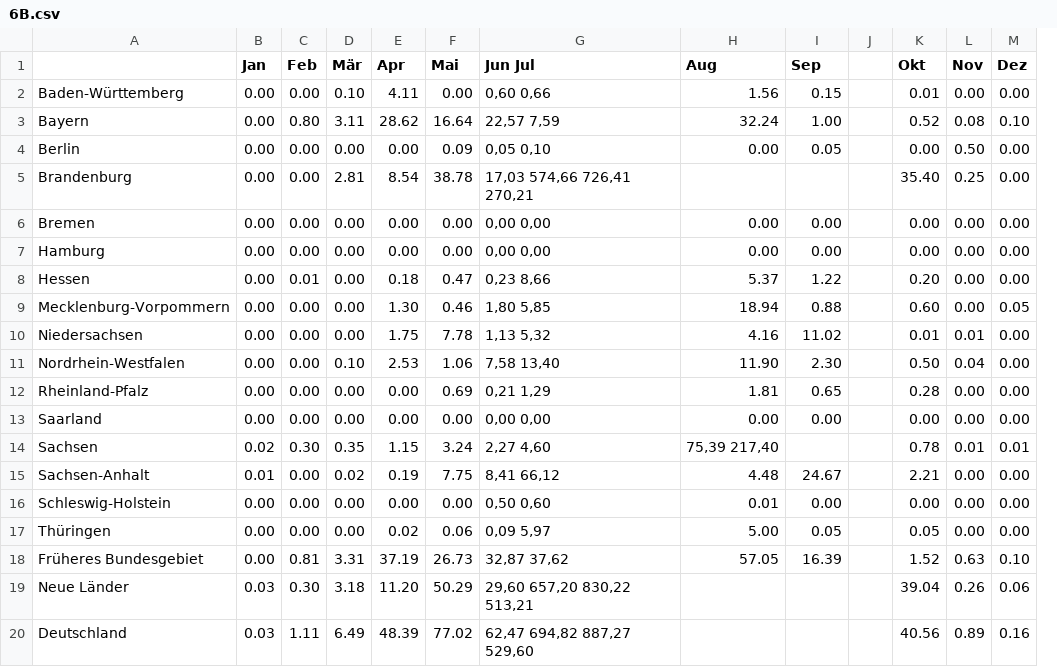
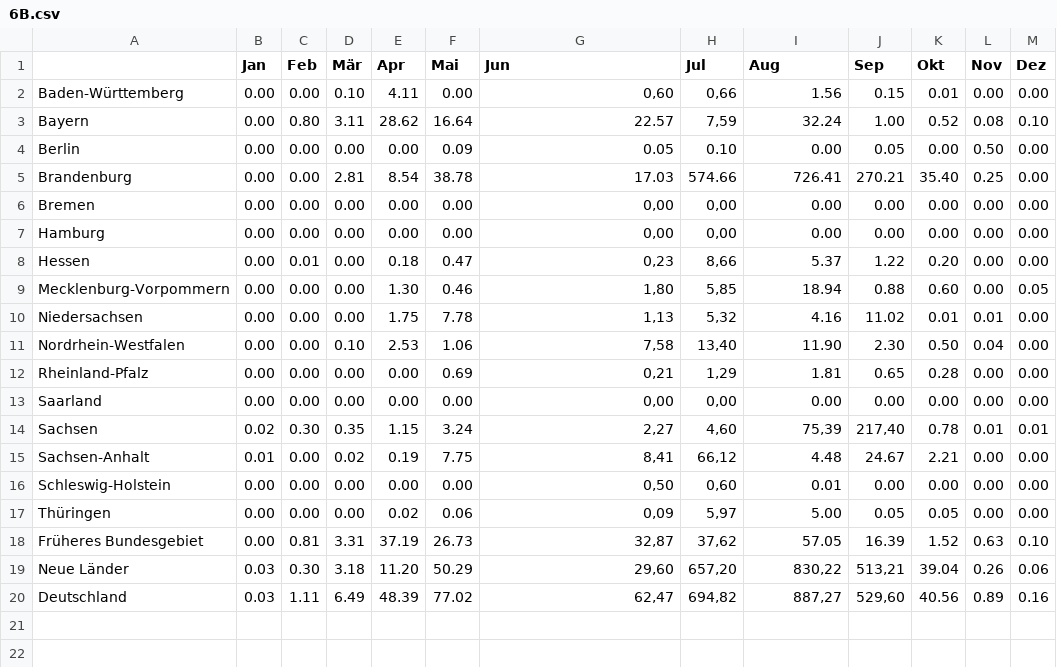
Before and after one commit to pfdata/dataviz-wildfire, a CSV file: project_wild_fire/data/bmel-statistik_de/2018/6B.csv, drawn as a sheet; removed rows and columns are numbered as before the commit, all else as after; the diff names each change by its address in the sheet, - before the commit and + after, or states it on an @@ line.

```diff
--- a/project_wild_fire/data/bmel-statistik_de/2018/6B.csv
+++ b/project_wild_fire/data/bmel-statistik_de/2018/6B.csv
+column H (Jul), rows 2-20: 0,66 | 7,59 | 0.10 | 574.66 | 0,00 | 0,00 | 8,66 | 5,85 | 5,32 | 13,40 | 1,29 | 0,00 | 4,60 | 66,12 | 0,60 | 5,97 | 37,62 | 657,20 | 694,82
-column J, empty
-G1: Jun Jul
+G1: Jun
-G2 (Jun): 0,60 0,66
+G2 (Jun): 0,60
-G3 (Jun): 22,57 7,59
+G3 (Jun): 22.57
-G4 (Jun): 0,05 0,10
+G4 (Jun): 0.05
-G5 (Jun): 17,03 574,66 726,41 270,21
+G5 (Jun): 17.03
-I5 (Aug): (empty)
+I5 (Aug): 726.41
-J5 (Sep): (empty)
+J5 (Sep): 270.21
-G6:G7 (Jun): 0,00 0,00
+G6:G7 (Jun): 0,00
-G8 (Jun): 0,23 8,66
+G8 (Jun): 0,23
-G9 (Jun): 1,80 5,85
+G9 (Jun): 1,80
-G10 (Jun): 1,13 5,32
+G10 (Jun): 1,13
-G11 (Jun): 7,58 13,40
+G11 (Jun): 7,58
-G12 (Jun): 0,21 1,29
+G12 (Jun): 0,21
-G13 (Jun): 0,00 0,00
+G13 (Jun): 0,00
-G14 (Jun): 2,27 4,60
+G14 (Jun): 2,27
-I14 (Aug): 75,39 217,40
+I14 (Aug): 75,39
-J14 (Sep): (empty)
+J14 (Sep): 217,40
-G15 (Jun): 8,41 66,12
+G15 (Jun): 8,41
-G16 (Jun): 0,50 0,60
+G16 (Jun): 0,50
-G17 (Jun): 0,09 5,97
+G17 (Jun): 0,09
-G18 (Jun): 32,87 37,62
+G18 (Jun): 32,87
-G19 (Jun): 29,60 657,20 830,22 513,21
+G19 (Jun): 29,60
-I19 (Aug): (empty)
+I19 (Aug): 830,22
-J19 (Sep): (empty)
+J19 (Sep): 513,21
-G20 (Jun): 62,47 694,82 887,27 529,60
+G20 (Jun): 62,47
-I20 (Aug): (empty)
+I20 (Aug): 887,27
-J20 (Sep): (empty)
+J20 (Sep): 529,60
```
Also changed, not shown: project_wild_fire/data/bmel-statistik_de/1996/6B.csv, project_wild_fire/data/bmel-statistik_de/2019/6B.csv, 1 other file.
